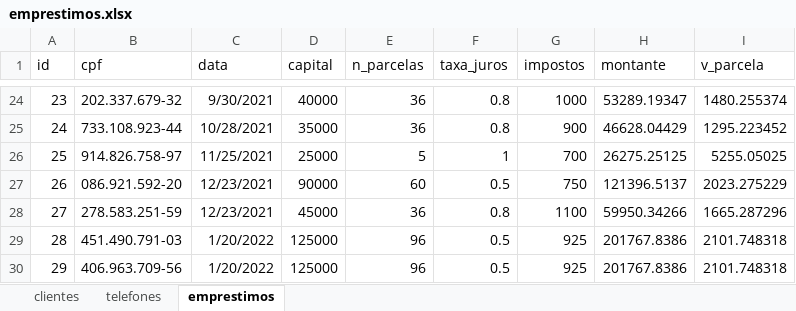
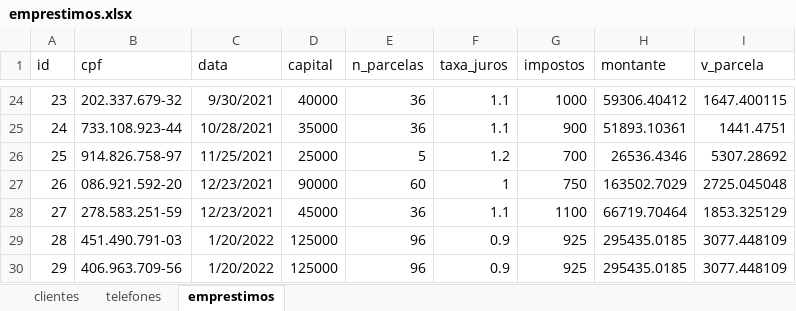
Before and after one commit to wellifabio/senai2022, an Excel workbook: 2des/bcd/aula06/emprestimos.xlsx, sheet emprestimos, drawn as a sheet; only a part is shown, gaps mark what is left out; values as stored, in another font and other column widths than the file's, no borders; the diff covers the shown part only; the diff names each change by its address in the sheet, - before the commit and + after, or states it on an @@ line.

```diff
--- a/2des/bcd/aula06/emprestimos.xlsx (sheet emprestimos)
+++ b/2des/bcd/aula06/emprestimos.xlsx (sheet emprestimos)
-F24:F25 (taxa_juros): 0.8
+F24:F25 (taxa_juros): 1.1
-H24 (montante): 53289.19347
+H24 (montante): 59306.40412
-I24 (v_parcela): 1480.255374
+I24 (v_parcela): 1647.400115
-H25 (montante): 46628.04429
+H25 (montante): 51893.10361
-I25 (v_parcela): 1295.223452
+I25 (v_parcela): 1441.4751
-F26 (taxa_juros): 1
+F26 (taxa_juros): 1.2
-H26 (montante): 26275.25125
+H26 (montante): 26536.4346
-I26 (v_parcela): 5255.05025
+I26 (v_parcela): 5307.28692
-F27 (taxa_juros): 0.5
+F27 (taxa_juros): 1
-H27 (montante): 121396.5137
+H27 (montante): 163502.7029
-I27 (v_parcela): 2023.275229
+I27 (v_parcela): 2725.045048
-F28 (taxa_juros): 0.8
+F28 (taxa_juros): 1.1
-H28 (montante): 59950.34266
+H28 (montante): 66719.70464
-I28 (v_parcela): 1665.287296
+I28 (v_parcela): 1853.325129
-F29:F30 (taxa_juros): 0.5
+F29:F30 (taxa_juros): 0.9
-H29:H30 (montante): 201767.8386
+H29:H30 (montante): 295435.0185
-I29:I30 (v_parcela): 2101.748318
+I29:I30 (v_parcela): 3077.448109
```
Also changed, not shown: 66 edited cells elsewhere in this sheet, 3 other files.
